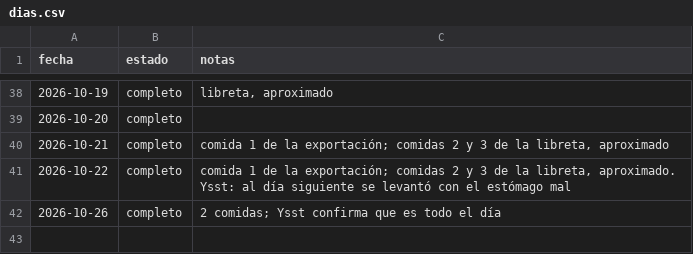
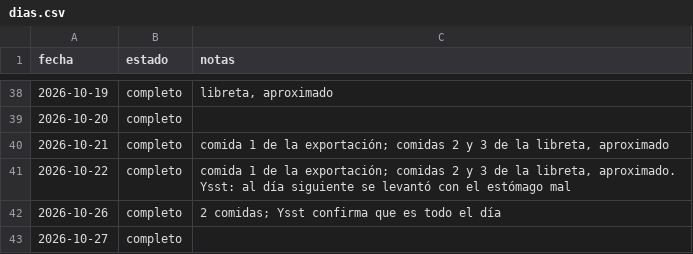
Before and after one commit to DreiSup/salud, a CSV file: datos/dias.csv, drawn as a sheet; only a part is shown, gaps mark what is left out.

```diff
--- a/datos/dias.csv
+++ b/datos/dias.csv
@@ -42 +42,2 @@ fecha,estado,notas
 2026-10-26,completo,2 comidas; Ysst confirma que es todo el día
+2026-10-27,completo,
```
Also changed, not shown: datos/comida_items.csv, datos/comidas.csv.
